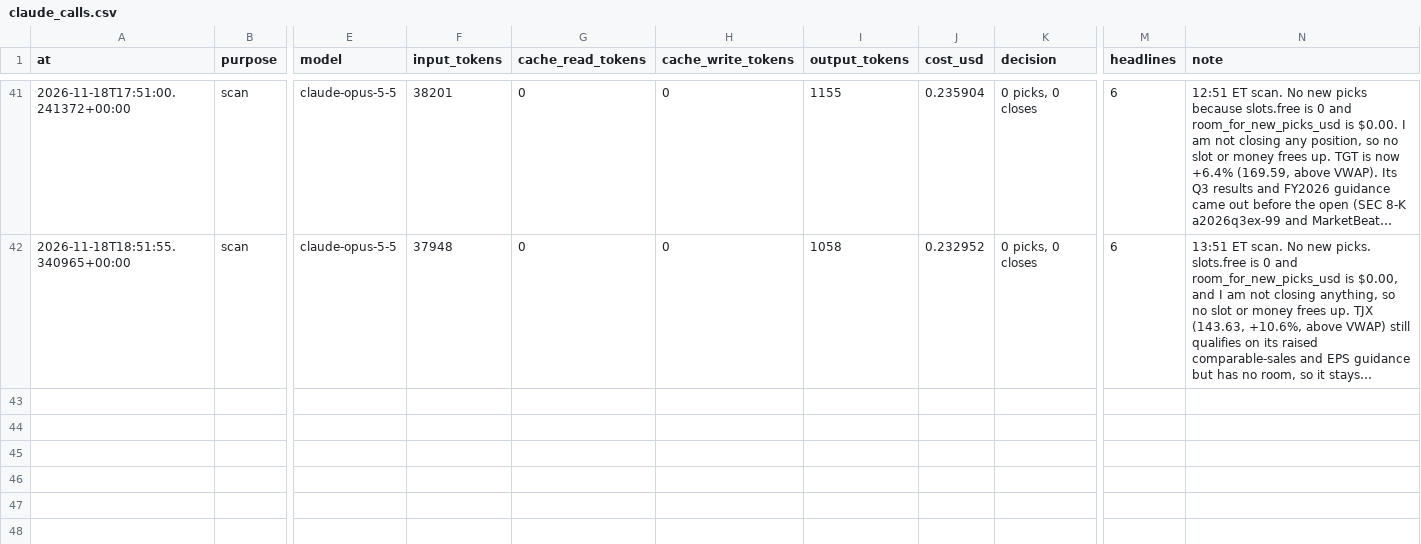
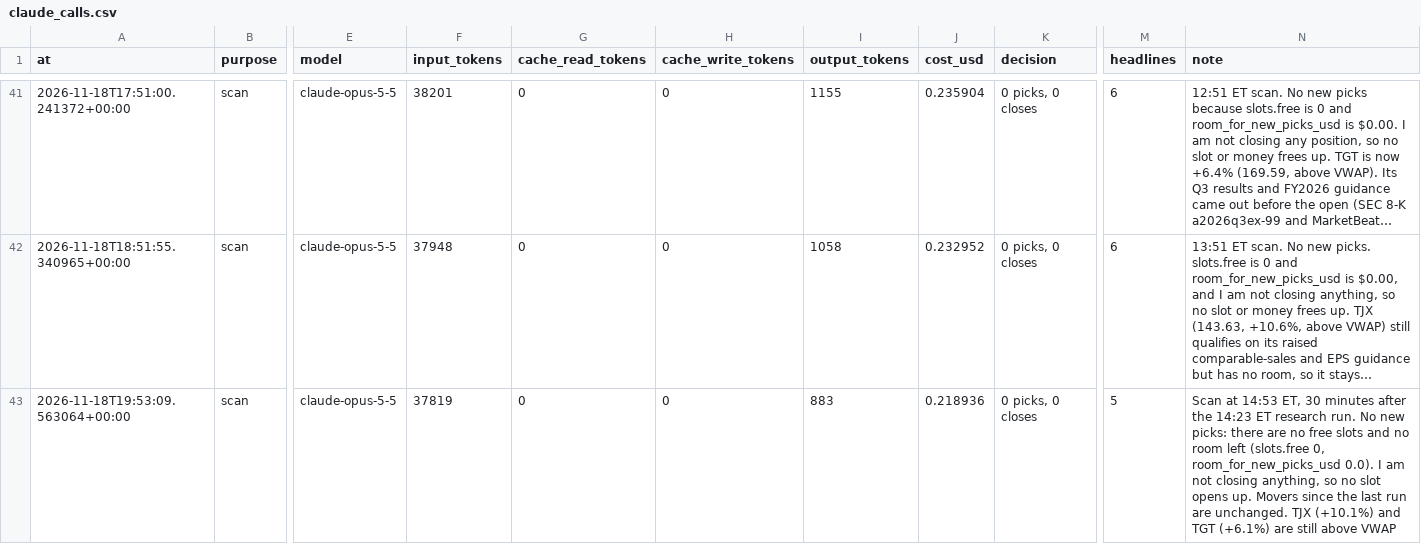
Before and after one commit to samjayf26-prog/investor-bot, a CSV file: ledger/claude_calls.csv, drawn as a sheet; only a part is shown, gaps mark what is left out; long unchanged cells end in …; rows hold the shown columns only; the diff names each change by its address in the sheet, - before the commit and + after, or states it on an @@ line.

Commit message:
scan 2026-11-18T19:53Z

```diff
--- a/ledger/claude_calls.csv
+++ b/ledger/claude_calls.csv
+row 43: 2026-11-18T19:53:09.563064+00:00 | scan | claude-opus-5-5 | 37819 | 0 | 0 | 883 | 0.218936 | 0 picks, 0 closes | 5 | Scan at 14:53 ET, 30 minutes after the 14:23 ET research run. No new picks: there are no free slots and no room left (slots.free 0, room_for_new_picks_usd 0.0). I am not closing anything, so no slot opens up. Movers since the last run are unchanged. TJX (+10.1%) and TGT (+6.1%) are still above VWAP
```
Also changed, not shown: 1 other file.
